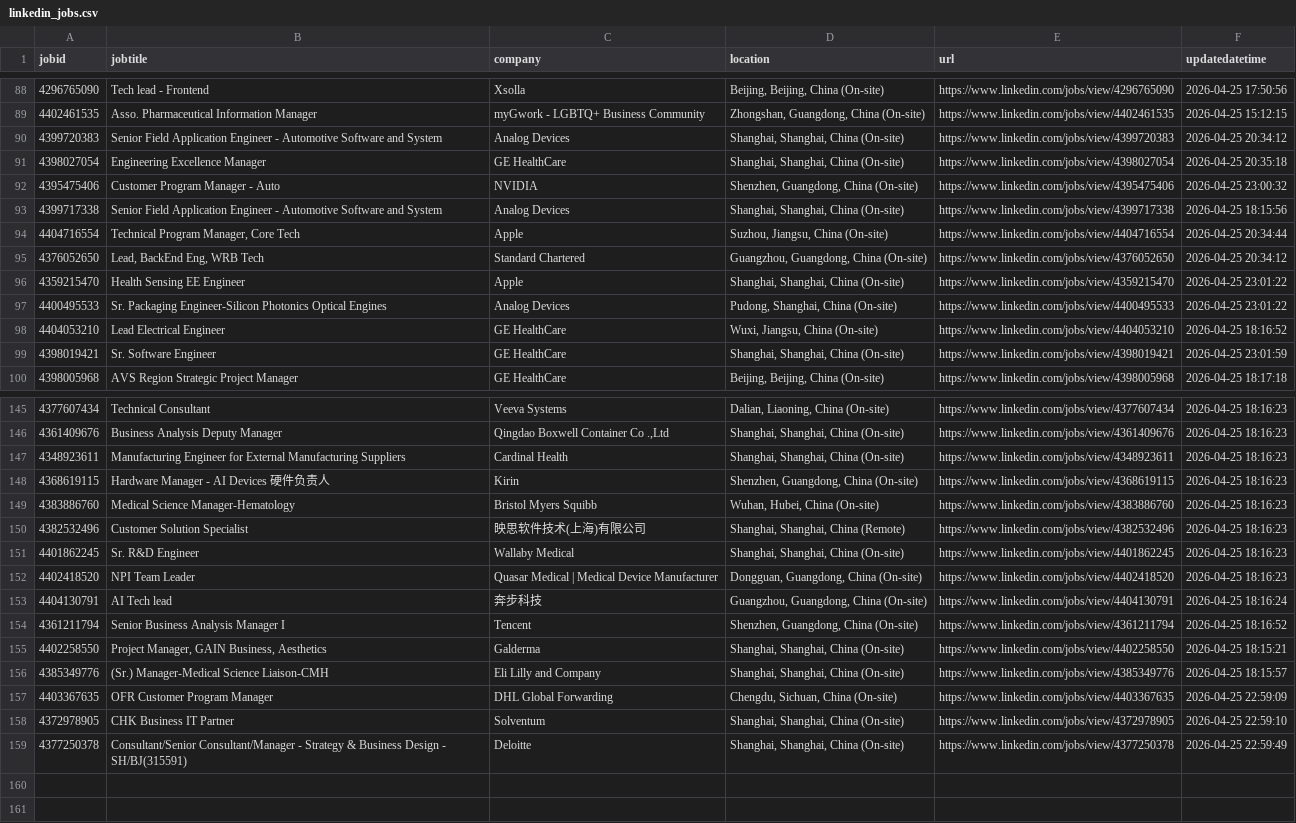
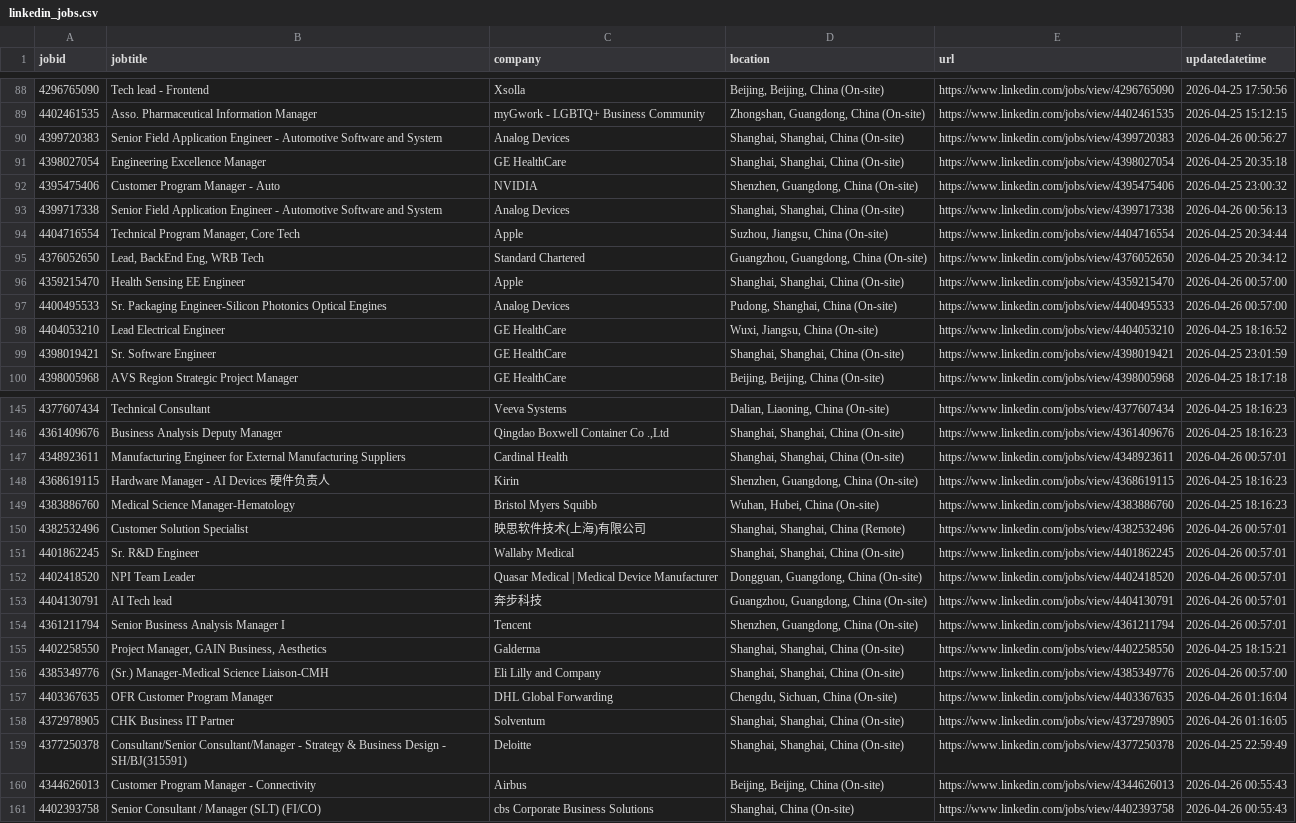
Before and after one commit to ivanchencbx/linkedin-jobs-scraper, a CSV file: linkedin_jobs.csv, drawn as a sheet; only a part is shown, gaps mark what is left out; the diff covers the shown part only; the diff names each change by its address in the sheet, - before the commit and + after, or states it on an @@ line.

```diff
--- a/linkedin_jobs.csv
+++ b/linkedin_jobs.csv
-F90 (updatedatetime): 2026-04-25 20:34:12
+F90 (updatedatetime): 2026-04-26 00:56:27
-F93 (updatedatetime): 2026-04-25 18:15:56
+F93 (updatedatetime): 2026-04-26 00:56:13
-F96:F97 (updatedatetime): 2026-04-25 23:01:22
+F96:F97 (updatedatetime): 2026-04-26 00:57:00
-F147 (updatedatetime): 2026-04-25 18:16:23
+F147 (updatedatetime): 2026-04-26 00:57:01
-F150:F152 (updatedatetime): 2026-04-25 18:16:23
+F150:F152 (updatedatetime): 2026-04-26 00:57:01
-F153 (updatedatetime): 2026-04-25 18:16:24
+F153 (updatedatetime): 2026-04-26 00:57:01
-F154 (updatedatetime): 2026-04-25 18:16:52
+F154 (updatedatetime): 2026-04-26 00:57:01
-F156 (updatedatetime): 2026-04-25 18:15:57
+F156 (updatedatetime): 2026-04-26 00:57:00
-F157 (updatedatetime): 2026-04-25 22:59:09
+F157 (updatedatetime): 2026-04-26 01:16:04
-F158 (updatedatetime): 2026-04-25 22:59:10
+F158 (updatedatetime): 2026-04-26 01:16:05
+row 160: 4344626013 | Customer Program Manager - Connectivity | Airbus | Beijing, Beijing, China (On-site) | https://www.linkedin.com/jobs/view/4344626013 | 2026-04-26 00:55:43
+row 161: 4402393758 | Senior Consultant / Manager (SLT) (FI/CO) | cbs Corporate Business Solutions | Shanghai, China (On-site) | https://www.linkedin.com/jobs/view/4402393758 | 2026-04-26 00:55:43
```
Also changed, not shown: 56 edited cells elsewhere in this file, 13 other files.
